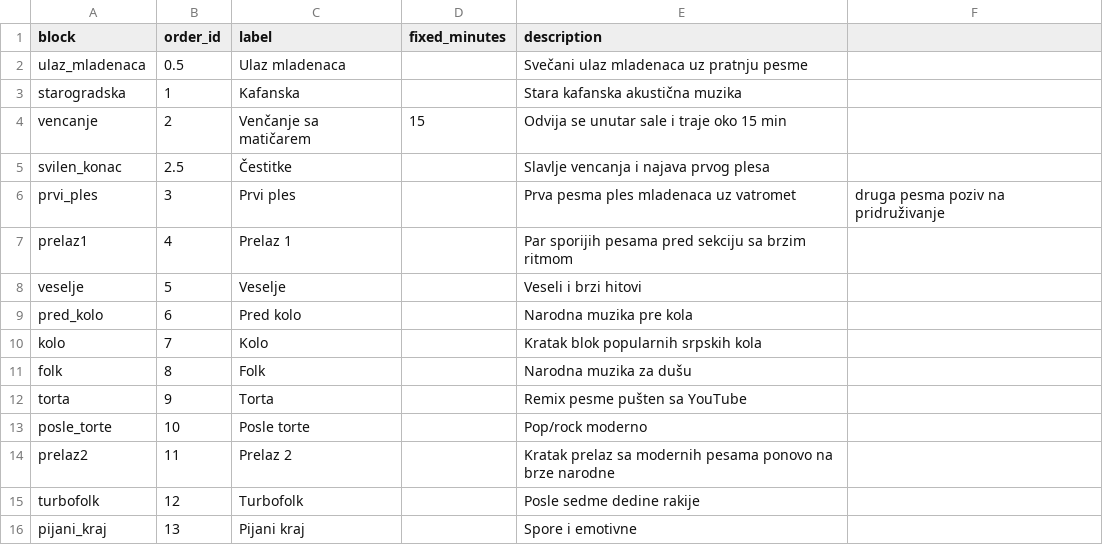
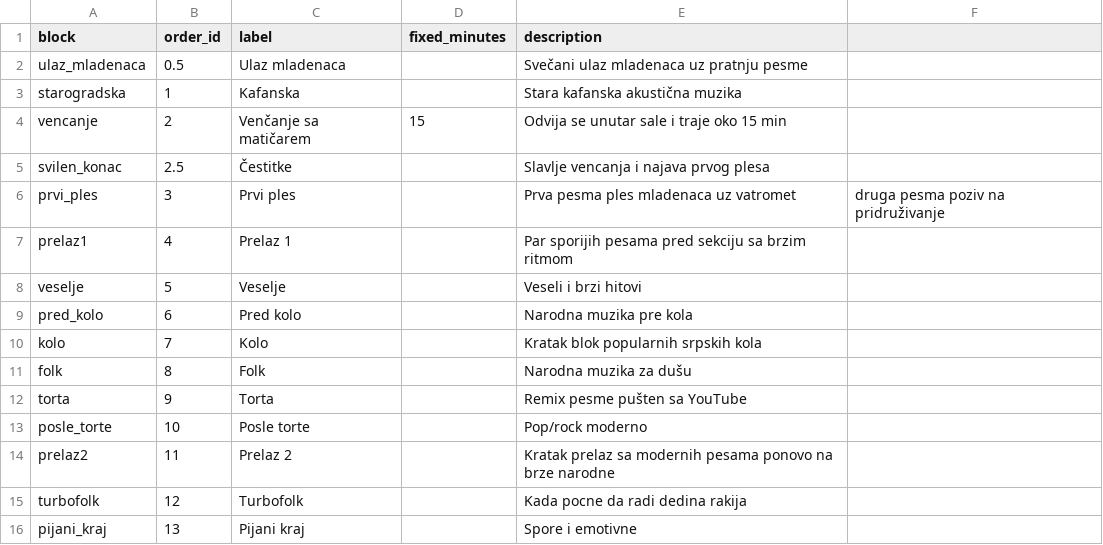
Before and after one commit to ToshKae/nesvil-raspored-pesama, a CSV file: blocks.csv, drawn as a sheet.

```diff
--- a/blocks.csv
+++ b/blocks.csv
@@ -14,3 +14,3 @@ posle_torte,10,Posle torte,,Pop/rock moderno
 prelaz2,11,Prelaz 2,,Kratak prelaz sa modernih pesama ponovo na brze narodne
-turbofolk,12,Turbofolk,,Posle sedme dedine rakije
+turbofolk,12,Turbofolk,,Kada pocne da radi dedina rakija
 pijani_kraj,13,Pijani kraj,,Spore i emotivne
```
